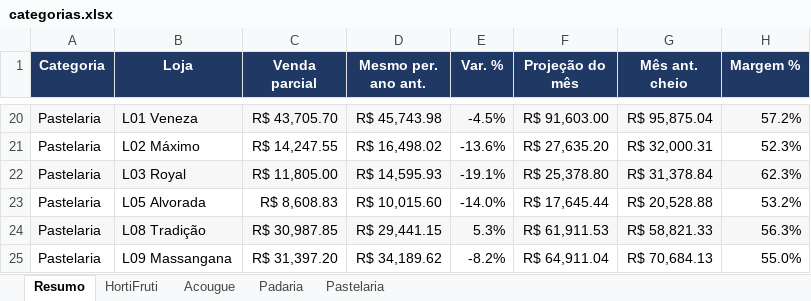
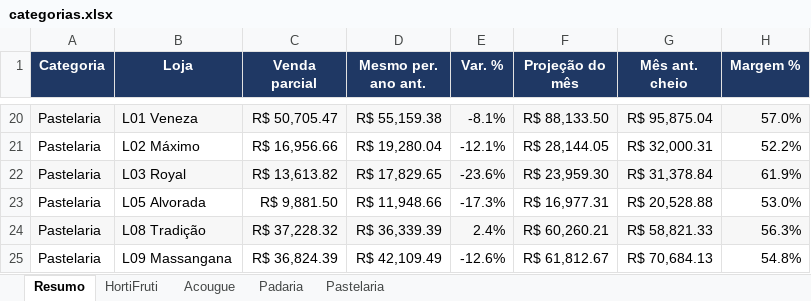
Before and after one commit to luciano504/rendemais-painel, an Excel workbook: data/categorias.xlsx, sheet Resumo, drawn as a sheet; only a part is shown, gaps mark what is left out; values as stored, in another font and other column widths than the file's, no borders; conditional formats not drawn; removed rows and columns are numbered as before the commit, all else as after; the diff covers the shown part only; the diff names each change by its address in the sheet, - before the commit and + after, or states it on an @@ line.

```diff
--- a/data/categorias.xlsx (sheet Resumo)
+++ b/data/categorias.xlsx (sheet Resumo)
-C20 (Venda parcial): R$ 43,705.70
+C20 (Venda parcial): R$ 50,705.47
-D20 (Mesmo per. ano ant.): R$ 45,743.98
+D20 (Mesmo per. ano ant.): R$ 55,159.38
-E20 (Var. %): -4.5%
+E20 (Var. %): -8.1%
-F20 (Projeção do mês): R$ 91,603.00
+F20 (Projeção do mês): R$ 88,133.50
-H20 (Margem %): 57.2%
+H20 (Margem %): 57.0%
-C21 (Venda parcial): R$ 14,247.55
+C21 (Venda parcial): R$ 16,956.66
-D21 (Mesmo per. ano ant.): R$ 16,498.02
+D21 (Mesmo per. ano ant.): R$ 19,280.04
-E21 (Var. %): -13.6%
+E21 (Var. %): -12.1%
-F21 (Projeção do mês): R$ 27,635.20
+F21 (Projeção do mês): R$ 28,144.05
-H21 (Margem %): 52.3%
+H21 (Margem %): 52.2%
-C22 (Venda parcial): R$ 11,805.00
+C22 (Venda parcial): R$ 13,613.82
-D22 (Mesmo per. ano ant.): R$ 14,595.93
+D22 (Mesmo per. ano ant.): R$ 17,829.65
-E22 (Var. %): -19.1%
+E22 (Var. %): -23.6%
-F22 (Projeção do mês): R$ 25,378.80
+F22 (Projeção do mês): R$ 23,959.30
-H22 (Margem %): 62.3%
+H22 (Margem %): 61.9%
-row 23: Pastelaria | L05 Alvorada | R$ 8,608.83 | R$ 10,015.60 | -14.0% | R$ 17,645.44 | R$ 20,528.88 | 53.2%
+row 23: Pastelaria | L05 Alvorada | R$ 9,881.50 | R$ 11,948.66 | -17.3% | R$ 16,977.31 | R$ 20,528.88 | 53.0%
-C24 (Venda parcial): R$ 30,987.85
+C24 (Venda parcial): R$ 37,228.32
-D24 (Mesmo per. ano ant.): R$ 29,441.15
+D24 (Mesmo per. ano ant.): R$ 36,339.39
-E24 (Var. %): 5.3%
+E24 (Var. %): 2.4%
-F24 (Projeção do mês): R$ 61,911.53
+F24 (Projeção do mês): R$ 60,260.21
-C25 (Venda parcial): R$ 31,397.20
+C25 (Venda parcial): R$ 36,824.39
-D25 (Mesmo per. ano ant.): R$ 34,189.62
+D25 (Mesmo per. ano ant.): R$ 42,109.49
-E25 (Var. %): -8.2%
+E25 (Var. %): -12.6%
-F25 (Projeção do mês): R$ 64,911.04
+F25 (Projeção do mês): R$ 61,812.67
-H25 (Margem %): 55.0%
+H25 (Margem %): 54.8%
```
Also changed, not shown: 9 added rows, 9 removed rows and 44 edited cells elsewhere in this sheet, sheet HortiFruti, sheet Pastelaria, sheet Acougue, sheet Padaria, data/estoque_parado.xlsx, data/transferencias.xlsx, 1 other file.
